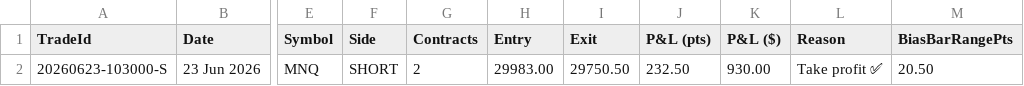
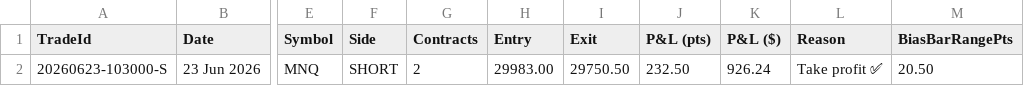
Before and after one commit to allenaxie/wukong-algo, a CSV file: data/follow940.csv, drawn as a sheet; only a part is shown, gaps mark what is left out; the diff names each change by its address in the sheet, - before the commit and + after, or states it on an @@ line.

```diff
--- a/data/follow940.csv
+++ b/data/follow940.csv
-K2 (P&L ($)): 930.00
+K2 (P&L ($)): 926.24
```
Also changed, not shown: data/ccorb.csv, 1 other file.
